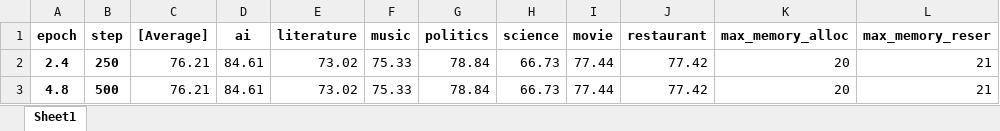
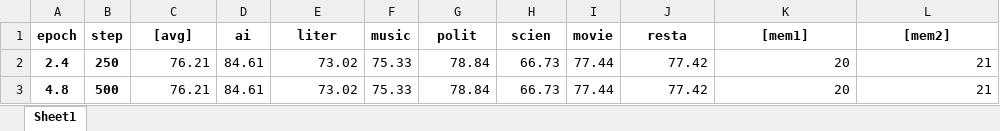
Before and after one commit to chrisjihee/DeepKNLP, an Excel workbook: data3.xlsx, sheet Sheet1, drawn as a sheet; values as stored, in another font and other column widths than the file's, no borders; the diff names each change by its address in the sheet, - before the commit and + after, or states it on an @@ line.

```diff
--- a/data3.xlsx (sheet Sheet1)
+++ b/data3.xlsx (sheet Sheet1)
-C1: [Average]
+C1: [avg]
-E1: literature
+E1: liter
-G1: politics
+G1: polit
-H1: science
+H1: scien
-J1: restaurant
+J1: resta
-K1: max_memory_alloc
+K1: [mem1]
-L1: max_memory_reser
+L1: [mem2]
```
Also changed, not shown: 1 other file.
